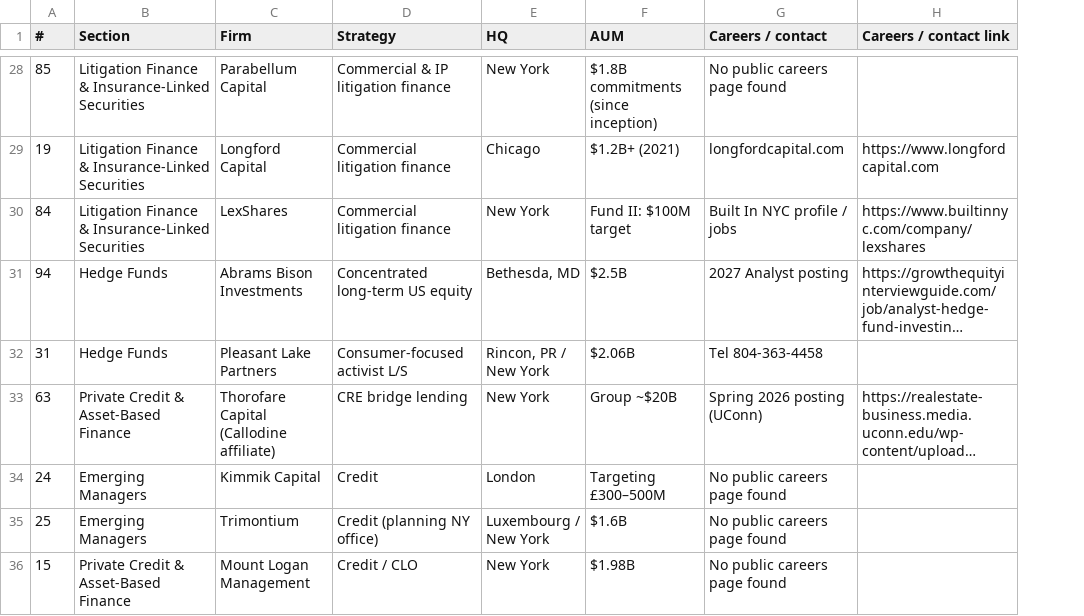
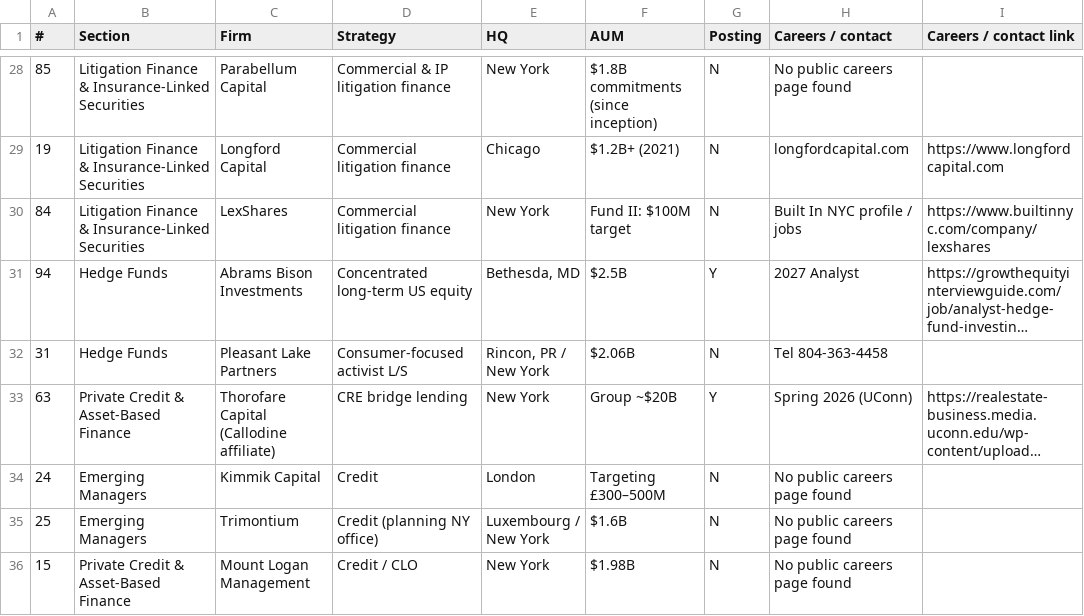
Before and after one commit to 2ndDegreeSearch/buy-side-opportunities, a CSV file: firms.csv, drawn as a sheet; only a part is shown, gaps mark what is left out; long unchanged cells end in …; addresses are those after the commit; the diff covers the shown part only; the diff names each change by its address in the sheet, - before the commit and + after, or states it on an @@ line.

```diff
--- a/firms.csv
+++ b/firms.csv
+column G (Posting), rows 28-36: N | N | N | Y | N | Y | N | N | N
-H31 (Careers / contact): 2027 Analyst posting
+H31 (Careers / contact): 2027 Analyst
-H33 (Careers / contact): Spring 2026 posting (UConn)
+H33 (Careers / contact): Spring 2026 (UConn)
```
Also changed, not shown: 20 edited cells elsewhere in this file, 2 other files.
